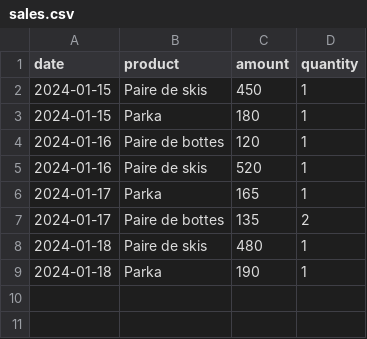
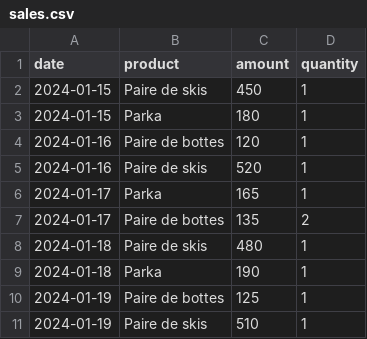
Before and after one commit to ThibaudMrx/td1-devops-ensta, a CSV file: data/sales.csv, drawn as a sheet; the diff names each change by its address in the sheet, - before the commit and + after, or states it on an @@ line.

Commit message:
Add more sales records

```diff
--- a/data/sales.csv
+++ b/data/sales.csv
+row 10: 2024-01-19 | Paire de bottes | 125 | 1
+row 11: 2024-01-19 | Paire de skis | 510 | 1
```
